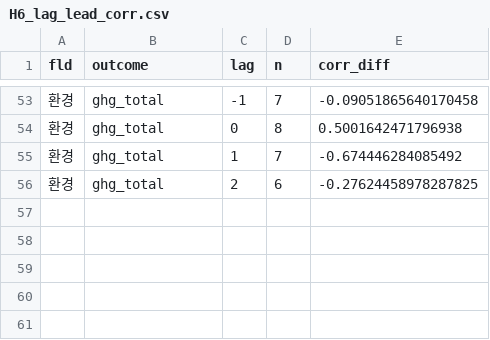
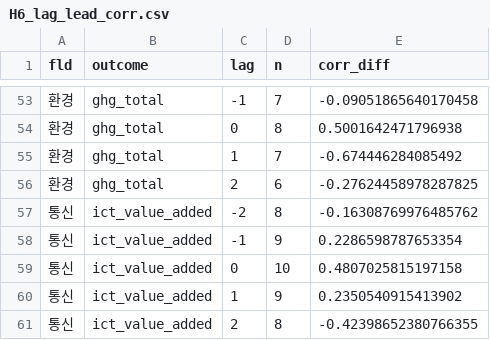
Before and after one commit to bluethestyle/goodhart-korea, a CSV file: data/results/H6_lag_lead_corr.csv, drawn as a sheet; only a part is shown, gaps mark what is left out.

```diff
--- a/data/results/H6_lag_lead_corr.csv
+++ b/data/results/H6_lag_lead_corr.csv
@@ -56 +56,6 @@
 환경,ghg_total,2,6,-0.27624458978287825
+통신,ict_value_added,-2,8,-0.16308769976485762
+통신,ict_value_added,-1,9,0.2286598787653354
+통신,ict_value_added,0,10,0.4807025815197158
+통신,ict_value_added,1,9,0.2350540915413902
+통신,ict_value_added,2,8,-0.42398652380766355
```
Also changed, not shown: data/results/H10_macro_control_corr.csv, data/results/H6_fe_regression.csv, 12 other files.
